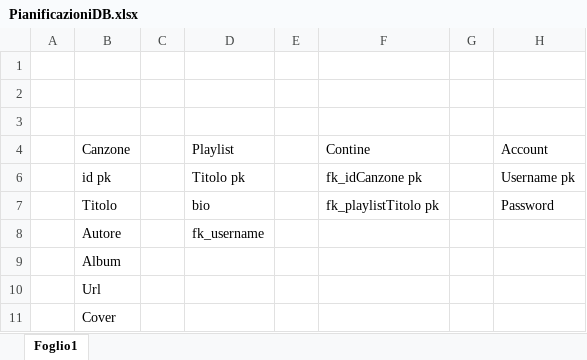
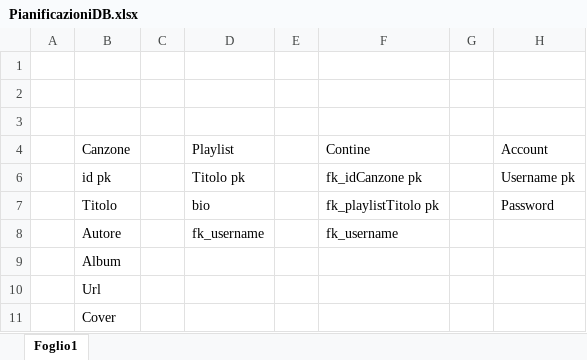
Before and after one commit to MircoGava/LaboProgetti, an Excel workbook: 7_Allegati/PianificazioniDB.xlsx, sheet Foglio1, drawn as a sheet; values as stored, in another font and other column widths than the file's, no borders; table styles not drawn; the diff names each change by its address in the sheet, - before the commit and + after, or states it on an @@ line.

```diff
--- a/7_Allegati/PianificazioniDB.xlsx (sheet Foglio1)
+++ b/7_Allegati/PianificazioniDB.xlsx (sheet Foglio1)
-F8 (Contine): (empty)
+F8 (Contine): fk_username
```
Also changed, not shown: 19 other files.
